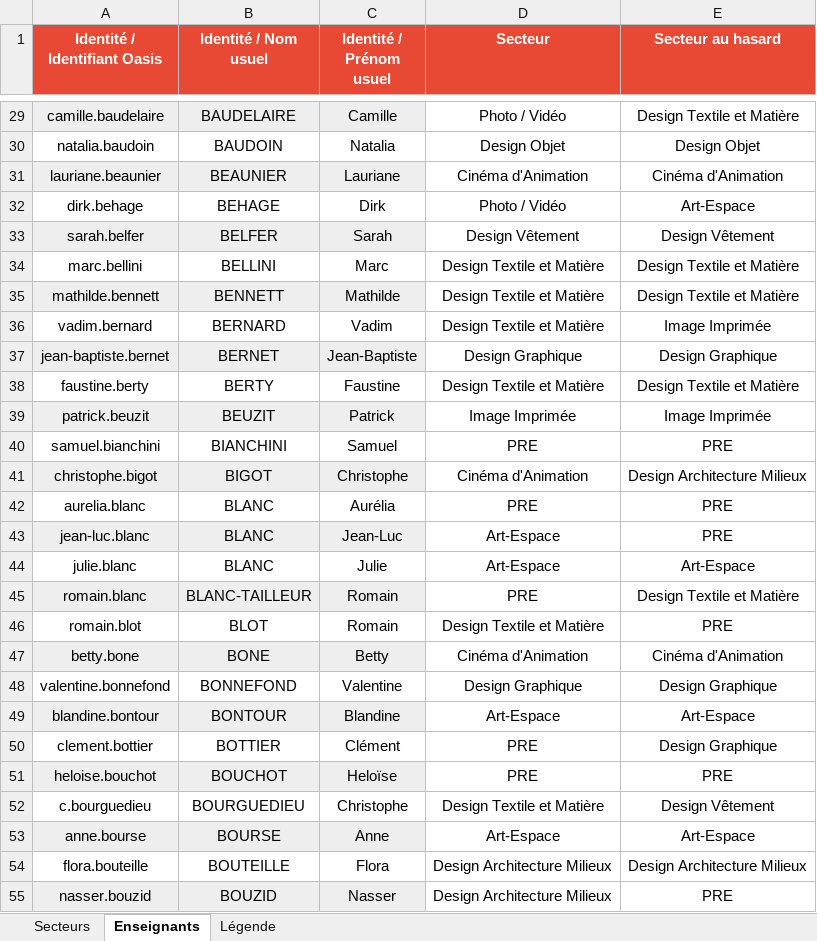
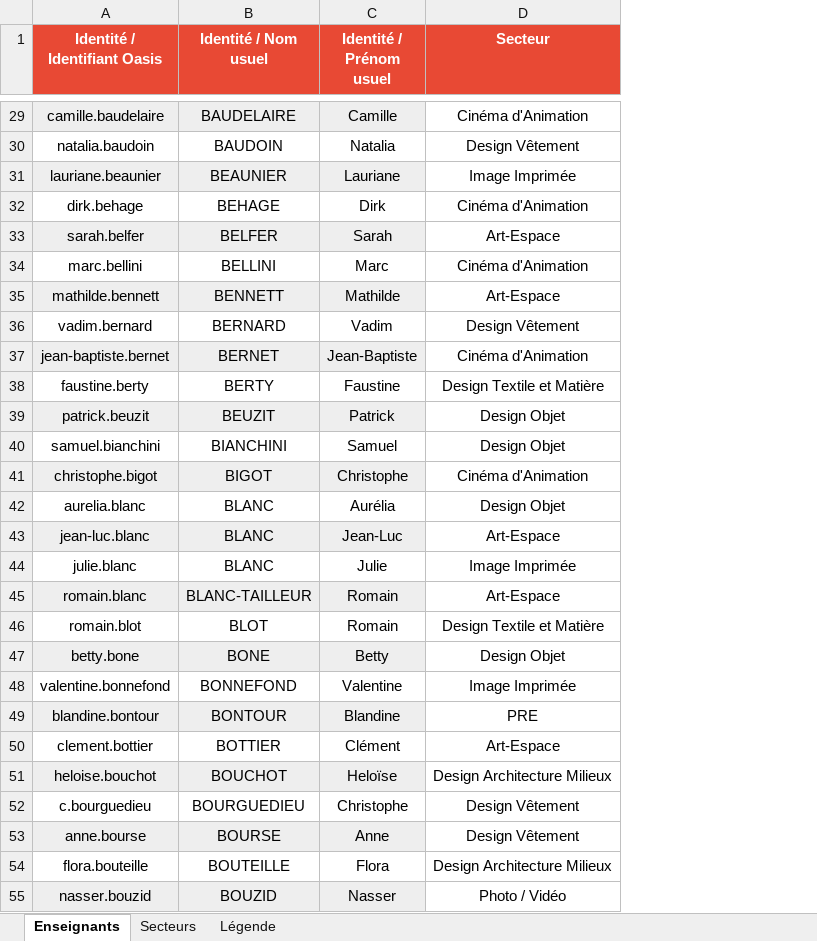
Before and after one commit to f80dev/mesdispos, an Excel workbook: public/profs.xlsx, sheet Enseignants, drawn as a sheet; only a part is shown, gaps mark what is left out; values as stored, in another font and other column widths than the file's, no borders; conditional formats not drawn; the diff covers the shown part only; the diff names each change by its address in the sheet, - before the commit and + after, or states it on an @@ line.

```diff
--- a/public/profs.xlsx (sheet Enseignants)
+++ b/public/profs.xlsx (sheet Enseignants)
@@ sheet tab order changed: Enseignants | Secteurs | Légende @@
-column E (Secteur au hasard), rows 29-55: Design Textile et Matière | Design Objet | Cinéma d'Animation | Art-Espace | Design Vêtement | Design Textile et Matière | Design Textile et Matière | Image Imprimée | Design Graphique | Design Textile et Matière | Image Imprimée | PRE | Design Architecture Milieux | PRE | PRE | Art-Espace | Design Textile et Matière | PRE | Cinéma d'Animation | Design Graphique | Art-Espace | Design Graphique | PRE | Design Vêtement | Art-Espace | Design Architecture Milieux | PRE
-D29 (Secteur): Photo / Vidéo
+D29 (Secteur): Cinéma d'Animation
-D30 (Secteur): Design Objet
+D30 (Secteur): Design Vêtement
-D31 (Secteur): Cinéma d'Animation
+D31 (Secteur): Image Imprimée
-D32 (Secteur): Photo / Vidéo
+D32 (Secteur): Cinéma d'Animation
-D33 (Secteur): Design Vêtement
+D33 (Secteur): Art-Espace
-D34 (Secteur): Design Textile et Matière
+D34 (Secteur): Cinéma d'Animation
-D35 (Secteur): Design Textile et Matière
+D35 (Secteur): Art-Espace
-D36 (Secteur): Design Textile et Matière
+D36 (Secteur): Design Vêtement
-D37 (Secteur): Design Graphique
+D37 (Secteur): Cinéma d'Animation
-D39 (Secteur): Image Imprimée
+D39 (Secteur): Design Objet
-D40 (Secteur): PRE
+D40 (Secteur): Design Objet
-D42 (Secteur): PRE
+D42 (Secteur): Design Objet
-D44 (Secteur): Art-Espace
+D44 (Secteur): Image Imprimée
-D45 (Secteur): PRE
+D45 (Secteur): Art-Espace
-D47 (Secteur): Cinéma d'Animation
+D47 (Secteur): Design Objet
-D48 (Secteur): Design Graphique
+D48 (Secteur): Image Imprimée
-D49 (Secteur): Art-Espace
+D49 (Secteur): PRE
-D50 (Secteur): PRE
+D50 (Secteur): Art-Espace
-D51 (Secteur): PRE
+D51 (Secteur): Design Architecture Milieux
-D52 (Secteur): Design Textile et Matière
+D52 (Secteur): Design Vêtement
-D53 (Secteur): Art-Espace
+D53 (Secteur): Design Vêtement
-D55 (Secteur): Design Architecture Milieux
+D55 (Secteur): Photo / Vidéo
```
Also changed, not shown: 15 removed rows and 159 edited cells elsewhere in this sheet, formulas that keep their value, public/memoires.xlsx, public/planning_dispos.xlsx, 29 other files.
